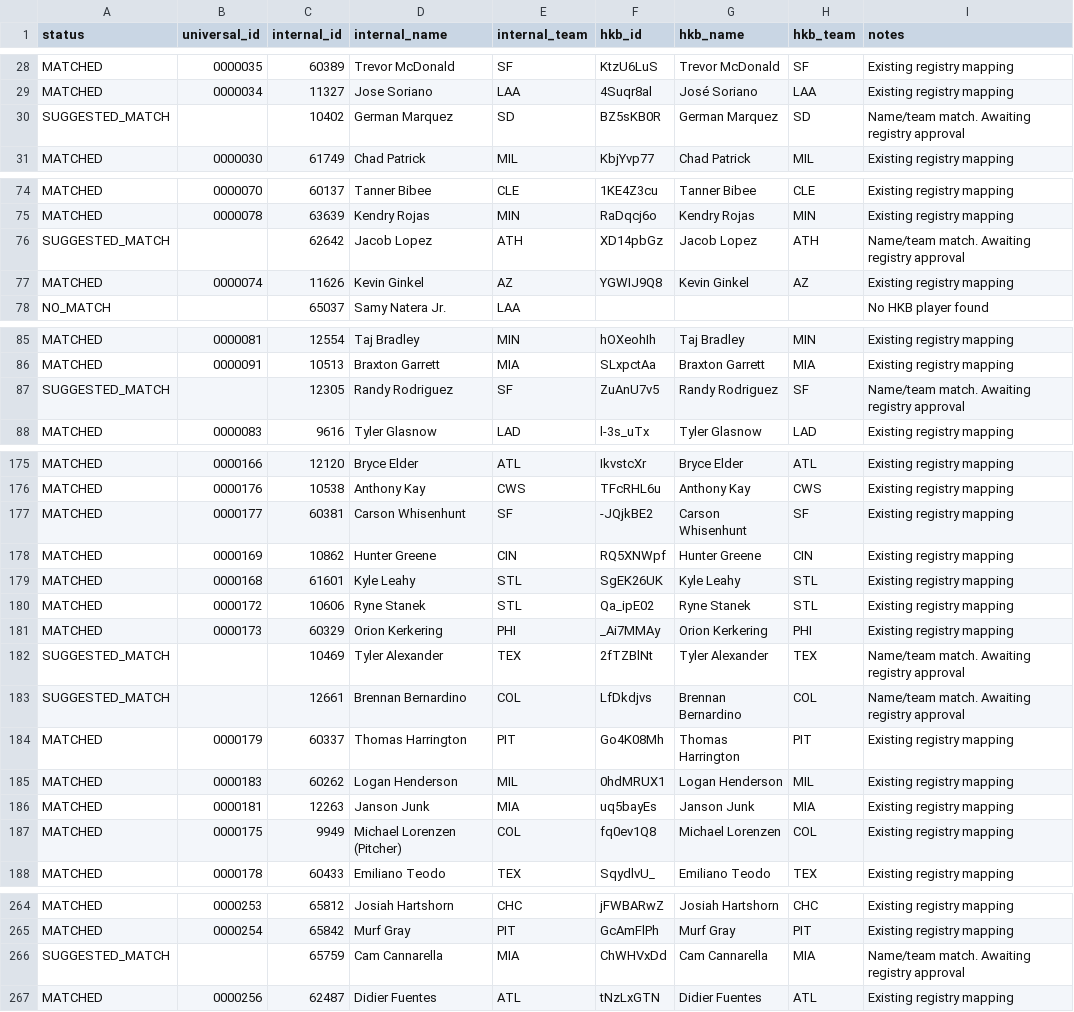
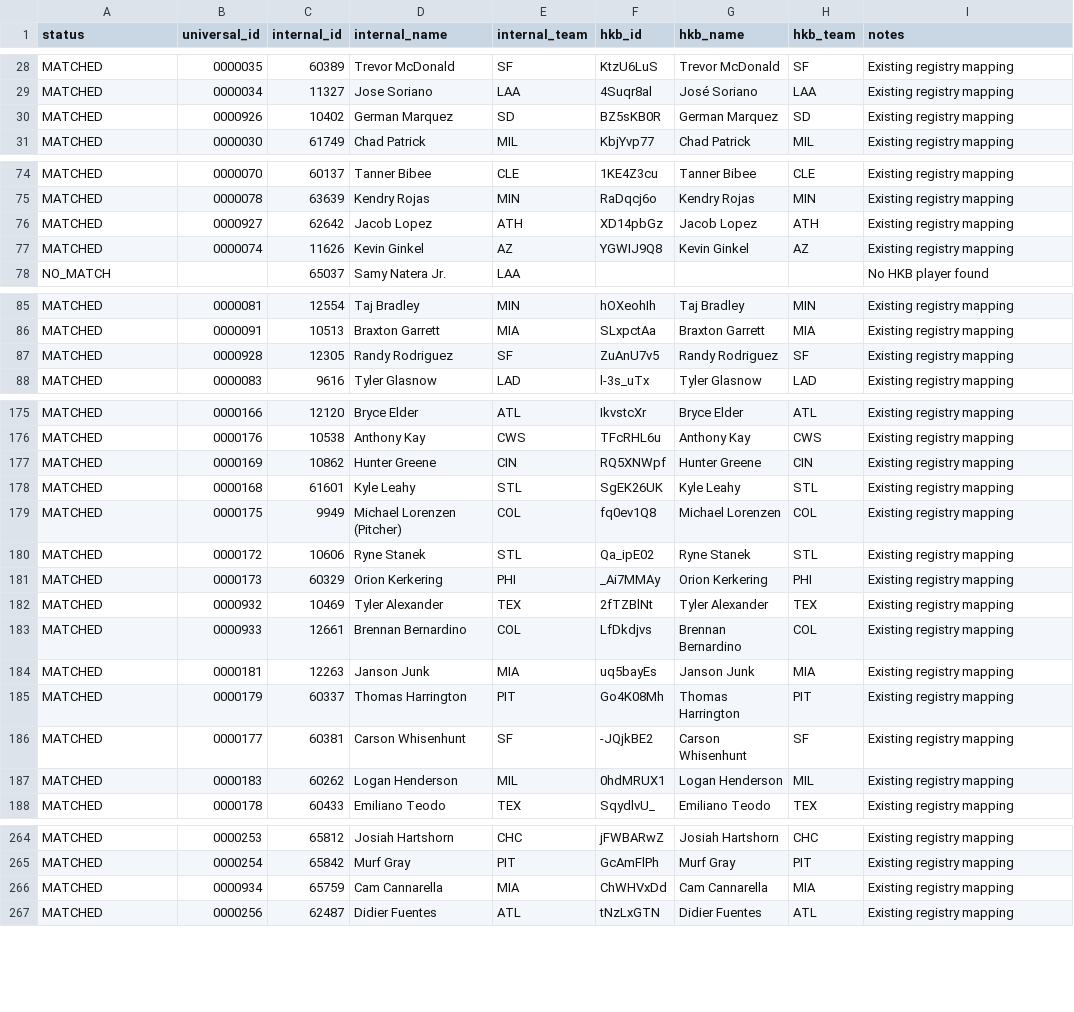
Before and after one commit to stephen-polacheck/BMBL-Prospects, a CSV file: data/match_debug.csv, drawn as a sheet; only a part is shown, gaps mark what is left out; the diff covers the shown part only.

```diff
--- a/data/match_debug.csv
+++ b/data/match_debug.csv
@@ -29,3 +29,3 @@ MATCHED,0000035,60389,Trevor McDonald,SF,KtzU6LuS,Trevor McDonald,SF,Existing re
 MATCHED,0000034,11327,Jose Soriano,LAA,4Suqr8al,José Soriano,LAA,Existing registry mapping
-SUGGESTED_MATCH,,10402,German Marquez,SD,BZ5sKB0R,German Marquez,SD,Name/team match. Awaiting registry approval
+MATCHED,0000926,10402,German Marquez,SD,BZ5sKB0R,German Marquez,SD,Existing registry mapping
 MATCHED,0000030,61749,Chad Patrick,MIL,KbjYvp77,Chad Patrick,MIL,Existing registry mapping
@@ -75,3 +75,3 @@ MATCHED,0000070,60137,Tanner Bibee,CLE,1KE4Z3cu,Tanner Bibee,CLE,Existing regist
 MATCHED,0000078,63639,Kendry Rojas,MIN,RaDqcj6o,Kendry Rojas,MIN,Existing registry mapping
-SUGGESTED_MATCH,,62642,Jacob Lopez,ATH,XD14pbGz,Jacob Lopez,ATH,Name/team match. Awaiting registry approval
+MATCHED,0000927,62642,Jacob Lopez,ATH,XD14pbGz,Jacob Lopez,ATH,Existing registry mapping
 MATCHED,0000074,11626,Kevin Ginkel,AZ,YGWIJ9Q8,Kevin Ginkel,AZ,Existing registry mapping
@@ -86,3 +86,3 @@ MATCHED,0000081,12554,Taj Bradley,MIN,hOXeohIh,Taj Bradley,MIN,Existing registry
 MATCHED,0000091,10513,Braxton Garrett,MIA,SLxpctAa,Braxton Garrett,MIA,Existing registry mapping
-SUGGESTED_MATCH,,12305,Randy Rodriguez,SF,ZuAnU7v5,Randy Rodriguez,SF,Name/team match. Awaiting registry approval
+MATCHED,0000928,12305,Randy Rodriguez,SF,ZuAnU7v5,Randy Rodriguez,SF,Existing registry mapping
 MATCHED,0000083,9616,Tyler Glasnow,LAD,l-3s_uTx,Tyler Glasnow,LAD,Existing registry mapping
@@ -176,13 +176,13 @@ MATCHED,0000166,12120,Bryce Elder,ATL,IkvstcXr,Bryce Elder,ATL,Existing registry
 MATCHED,0000176,10538,Anthony Kay,CWS,TFcRHL6u,Anthony Kay,CWS,Existing registry mapping
-MATCHED,0000177,60381,Carson Whisenhunt,SF,-JQjkBE2,Carson Whisenhunt,SF,Existing registry mapping
 MATCHED,0000169,10862,Hunter Greene,CIN,RQ5XNWpf,Hunter Greene,CIN,Existing registry mapping
 MATCHED,0000168,61601,Kyle Leahy,STL,SgEK26UK,Kyle Leahy,STL,Existing registry mapping
+MATCHED,0000175,9949,Michael Lorenzen (Pitcher),COL,fq0ev1Q8,Michael Lorenzen,COL,Existing registry mapping
 MATCHED,0000172,10606,Ryne Stanek,STL,Qa_ipE02,Ryne Stanek,STL,Existing registry mapping
 MATCHED,0000173,60329,Orion Kerkering,PHI,_Ai7MMAy,Orion Kerkering,PHI,Existing registry mapping
-SUGGESTED_MATCH,,10469,Tyler Alexander,TEX,2fTZBlNt,Tyler Alexander,TEX,Name/team match. Awaiting registry approval
-SUGGESTED_MATCH,,12661,Brennan Bernardino,COL,LfDkdjvs,Brennan Bernardino,COL,Name/team match. Awaiting registry approval
+MATCHED,0000932,10469,Tyler Alexander,TEX,2fTZBlNt,Tyler Alexander,TEX,Existing registry mapping
+MATCHED,0000933,12661,Brennan Bernardino,COL,LfDkdjvs,Brennan Bernardino,COL,Existing registry mapping
+MATCHED,0000181,12263,Janson Junk,MIA,uq5bayEs,Janson Junk,MIA,Existing registry mapping
 MATCHED,0000179,60337,Thomas Harrington,PIT,Go4K08Mh,Thomas Harrington,PIT,Existing registry mapping
+MATCHED,0000177,60381,Carson Whisenhunt,SF,-JQjkBE2,Carson Whisenhunt,SF,Existing registry mapping
 MATCHED,0000183,60262,Logan Henderson,MIL,0hdMRUX1,Logan Henderson,MIL,Existing registry mapping
-MATCHED,0000181,12263,Janson Junk,MIA,uq5bayEs,Janson Junk,MIA,Existing registry mapping
-MATCHED,0000175,9949,Michael Lorenzen (Pitcher),COL,fq0ev1Q8,Michael Lorenzen,COL,Existing registry mapping
 MATCHED,0000178,60433,Emiliano Teodo,TEX,SqydlvU_,Emiliano Teodo,TEX,Existing registry mapping
@@ -265,3 +265,3 @@ MATCHED,0000253,65812,Josiah Hartshorn,CHC,jFWBARwZ,Josiah Hartshorn,CHC,Existin
 MATCHED,0000254,65842,Murf Gray,PIT,GcAmFlPh,Murf Gray,PIT,Existing registry mapping
-SUGGESTED_MATCH,,65759,Cam Cannarella,MIA,ChWHVxDd,Cam Cannarella,MIA,Name/team match. Awaiting registry approval
+MATCHED,0000934,65759,Cam Cannarella,MIA,ChWHVxDd,Cam Cannarella,MIA,Existing registry mapping
 MATCHED,0000256,62487,Didier Fuentes,ATL,tNzLxGTN,Didier Fuentes,ATL,Existing registry mapping
```
Also changed, not shown: 1 added row, 1 removed row, 30 moved rows and 39 edited cells elsewhere in this file, 6 other files.
